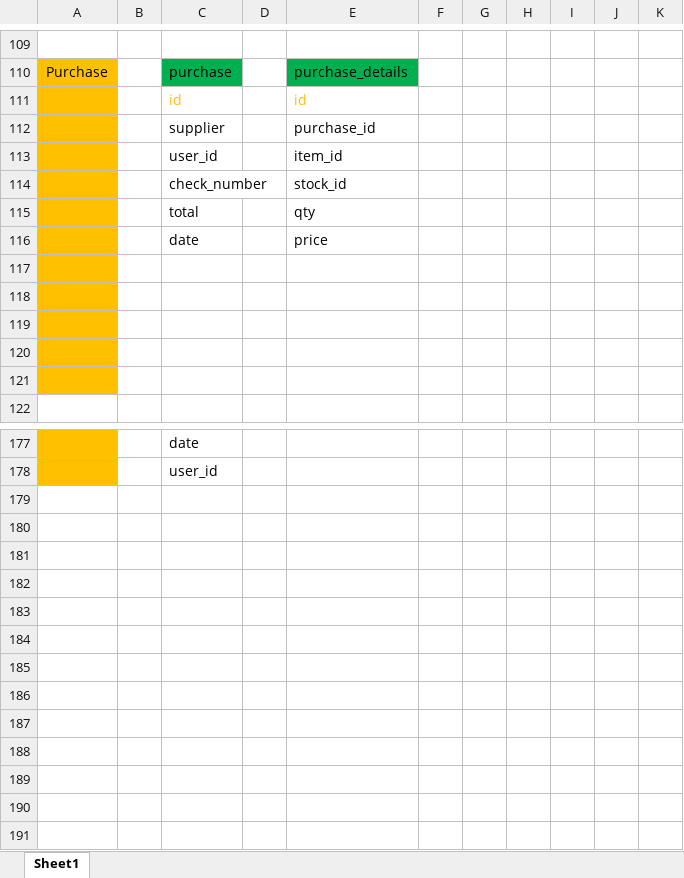
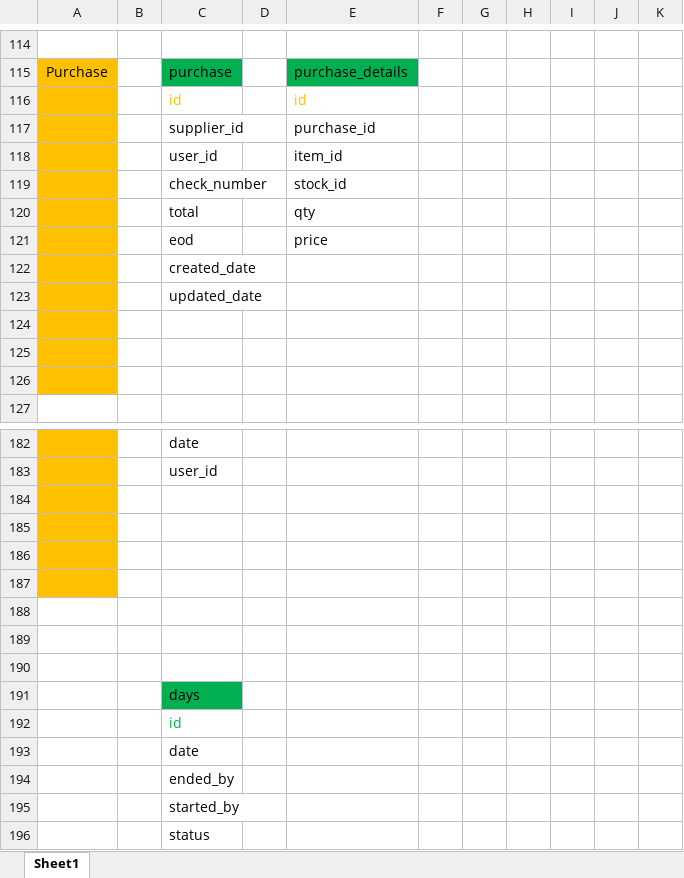
Before and after one commit to TeamWorkSR/restaurant, an Excel workbook: doc/pos_restaurent.xlsx, sheet Sheet1, drawn as a sheet; only a part is shown, gaps mark what is left out; values as stored, in another font and other column widths than the file's, no borders; addresses are those after the commit; the diff covers the shown part only; the diff names each change by its address in the sheet, - before the commit and + after, or states it on an @@ line.

```diff
--- a/doc/pos_restaurent.xlsx (sheet Sheet1)
+++ b/doc/pos_restaurent.xlsx (sheet Sheet1)
-C117: supplier
+C117: supplier_id
-C121: date
+C121: eod
-C122: (empty)
+C122: created_date
-C123: (empty)
+C123: updated_date
+row 184: (empty)
+row 185: (empty)
+row 186: (empty)
+row 187: (empty)
+row 188: (empty)
+row 189: (empty)
+row 190: (empty)
+row 191:  |  | days
+row 192:  |  | id
+row 193:  |  | date
+row 194:  |  | ended_by
+row 195:  |  | started_by
+row 196:  |  | status
```
Also changed, not shown: 6 added rows, 1 removed row, 14 edited cells and cell formats elsewhere in this sheet.
